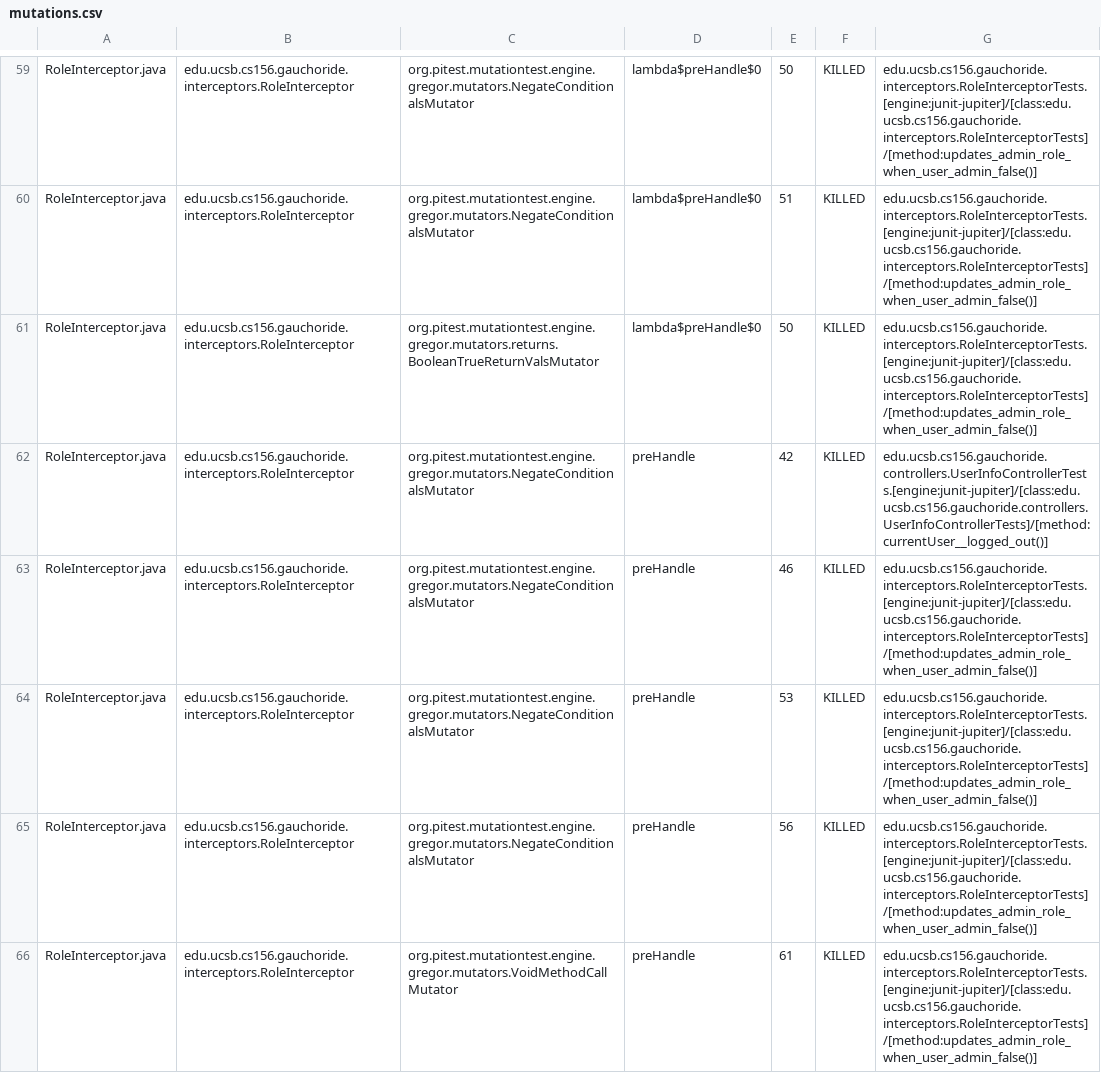
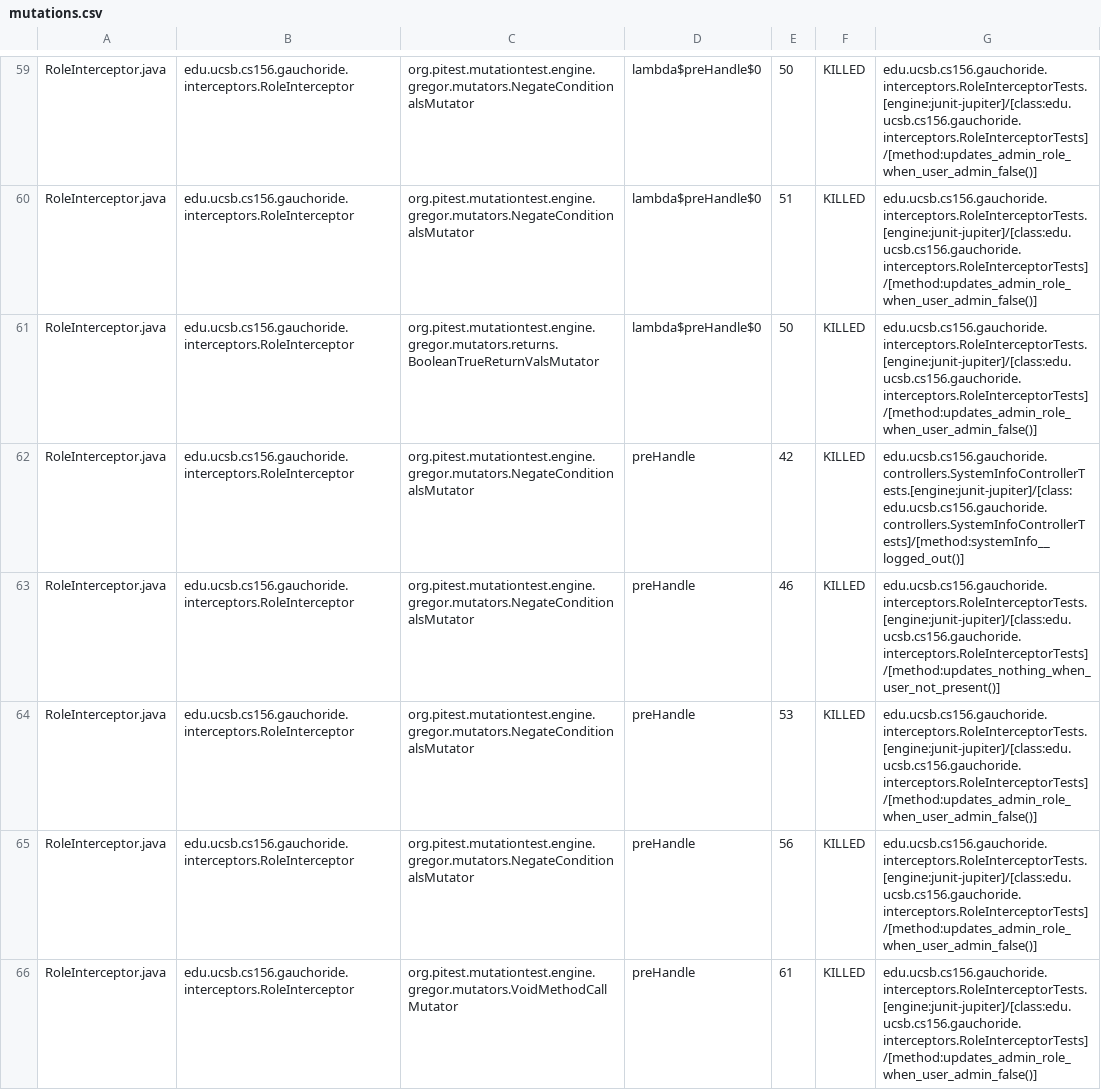
Before and after one commit to ucsb-cs156-m23/proj-gauchoride-m23-9am-2, a CSV file: prs/22/pitest/mutations.csv, drawn as a sheet; only a part is shown, gaps mark what is left out; the diff covers the shown part only.

Commit message:
Deploying to gh-pages from @ ucsb-cs156-m23/proj-gauchoride-m23-9am-2@1bb40c141fad760981275990183dcd24093d12e9 🚀

```diff
--- a/prs/22/pitest/mutations.csv
+++ b/prs/22/pitest/mutations.csv
@@ -61,4 +61,4 @@ RoleInterceptor.java,edu.ucsb.cs156.gauchoride.interceptors.RoleInterceptor,org.
 RoleInterceptor.java,edu.ucsb.cs156.gauchoride.interceptors.RoleInterceptor,org.pitest.mutationtest.engine.gregor.mutators.returns.BooleanTrueReturnValsMutator,lambda$preHandle$0,50,KILLED,edu.ucsb.cs156.gauchoride.interceptors.RoleInterceptorTests.[engine:junit-jupiter]/[class:edu.ucsb.cs156.gauchoride.interceptors.RoleInterceptorTests]/[method:updates_admin_role_when_user_admin_false()]
-RoleInterceptor.java,edu.ucsb.cs156.gauchoride.interceptors.RoleInterceptor,org.pitest.mutationtest.engine.gregor.mutators.NegateConditionalsMutator,preHandle,42,KILLED,edu.ucsb.cs156.gauchoride.controllers.UserInfoControllerTests.[engine:junit-jupiter]/[class:edu.ucsb.cs156.gauchoride.controllers.UserInfoControllerTests]/[method:currentUser__logged_out()]
-RoleInterceptor.java,edu.ucsb.cs156.gauchoride.interceptors.RoleInterceptor,org.pitest.mutationtest.engine.gregor.mutators.NegateConditionalsMutator,preHandle,46,KILLED,edu.ucsb.cs156.gauchoride.interceptors.RoleInterceptorTests.[engine:junit-jupiter]/[class:edu.ucsb.cs156.gauchoride.interceptors.RoleInterceptorTests]/[method:updates_admin_role_when_user_admin_false()]
+RoleInterceptor.java,edu.ucsb.cs156.gauchoride.interceptors.RoleInterceptor,org.pitest.mutationtest.engine.gregor.mutators.NegateConditionalsMutator,preHandle,42,KILLED,edu.ucsb.cs156.gauchoride.controllers.SystemInfoControllerTests.[engine:junit-jupiter]/[class:edu.ucsb.cs156.gauchoride.controllers.SystemInfoControllerTests]/[method:systemInfo__logged_out()]
+RoleInterceptor.java,edu.ucsb.cs156.gauchoride.interceptors.RoleInterceptor,org.pitest.mutationtest.engine.gregor.mutators.NegateConditionalsMutator,preHandle,46,KILLED,edu.ucsb.cs156.gauchoride.interceptors.RoleInterceptorTests.[engine:junit-jupiter]/[class:edu.ucsb.cs156.gauchoride.interceptors.RoleInterceptorTests]/[method:updates_nothing_when_user_not_present()]
 RoleInterceptor.java,edu.ucsb.cs156.gauchoride.interceptors.RoleInterceptor,org.pitest.mutationtest.engine.gregor.mutators.NegateConditionalsMutator,preHandle,53,KILLED,edu.ucsb.cs156.gauchoride.interceptors.RoleInterceptorTests.[engine:junit-jupiter]/[class:edu.ucsb.cs156.gauchoride.interceptors.RoleInterceptorTests]/[method:updates_admin_role_when_user_admin_false()]
```
Also changed, not shown: 33 edited cells elsewhere in this file, 13 other files.
